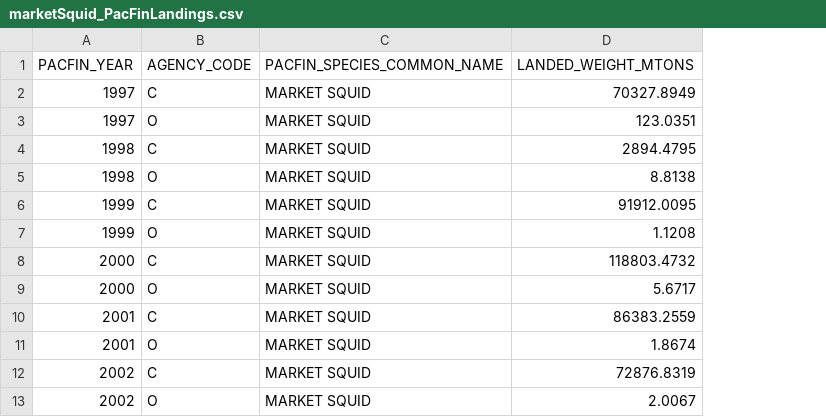
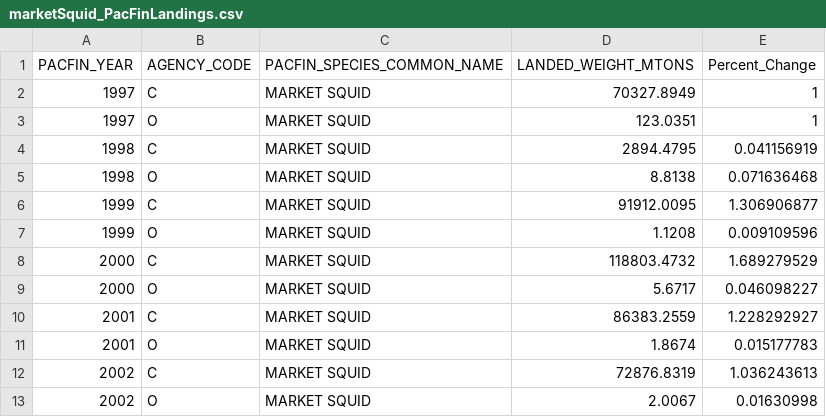
Before and after one commit to bchasco/squid, a CSV file: marketSquid_PacFinLandings.csv, drawn as a sheet; only a part is shown; the diff names each change by its address in the sheet, - before the commit and + after, or states it on an @@ line.

```diff
--- a/marketSquid_PacFinLandings.csv
+++ b/marketSquid_PacFinLandings.csv
+column E (Percent_Change), rows 2-13: 1 | 1 | 0.041156919 | 0.071636468 | 1.306906877 | 0.009109596 | 1.689279529 | 0.046098227 | 1.228292927 | 0.015177783 | 1.036243613 | 0.01630998
```
Also changed, not shown: Table_for_SS3.csv, VAST_plots/Table_for_SS3.csv, 40 other files.
